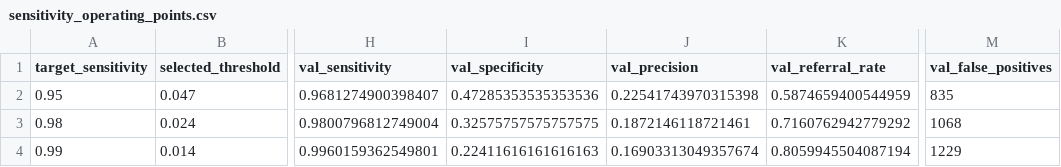
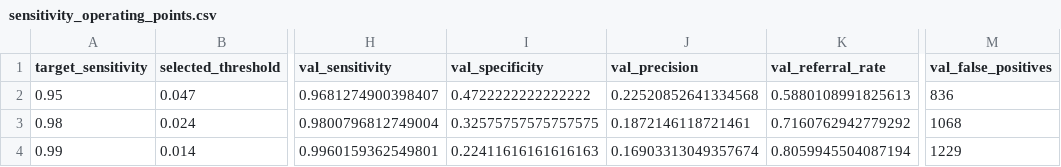
Before and after one commit to devWhyqueue/skin-lesion-triage, a CSV file: experiments/outputs/sensitivity_operating_points.csv, drawn as a sheet; only a part is shown, gaps mark what is left out; the diff names each change by its address in the sheet, - before the commit and + after, or states it on an @@ line.

```diff
--- a/experiments/outputs/sensitivity_operating_points.csv
+++ b/experiments/outputs/sensitivity_operating_points.csv
-I2 (val_specificity): 0.47285353535353536
+I2 (val_specificity): 0.4722222222222222
-J2 (val_precision): 0.22541743970315398
+J2 (val_precision): 0.22520852641334568
-K2 (val_referral_rate): 0.5874659400544959
+K2 (val_referral_rate): 0.5880108991825613
-M2 (val_false_positives): 835
+M2 (val_false_positives): 836
```
Also changed, not shown: experiments/outputs/summary_metrics.csv, experiments/outputs/threshold_metrics.csv, 11 other files.
